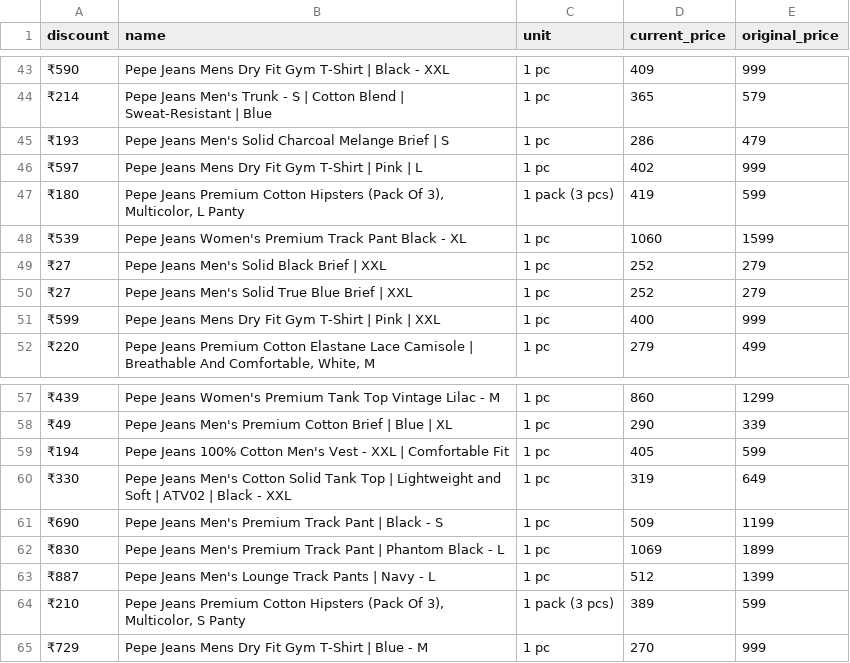
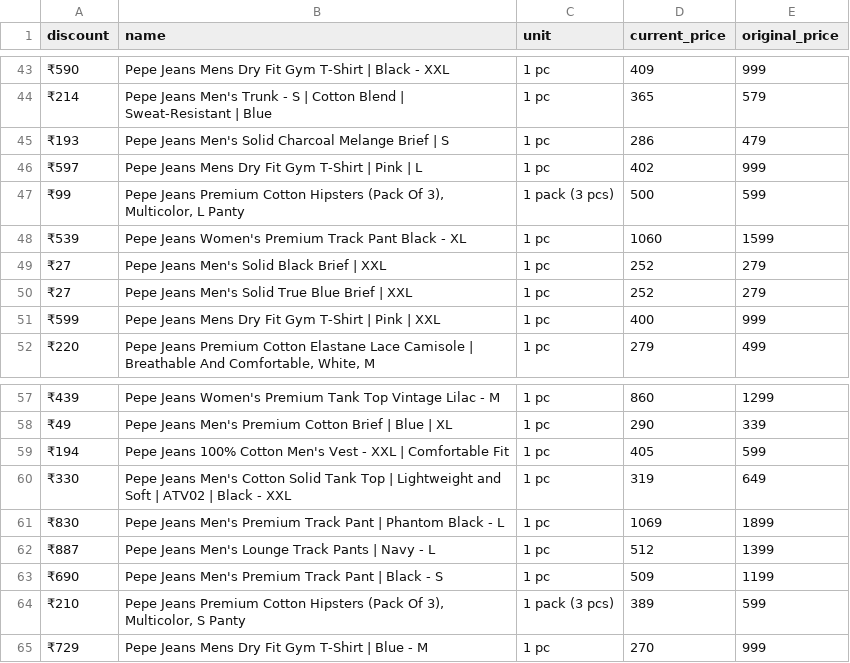
Before and after one commit to Amal-GBL/PricePulse, a CSV file: zepto_data.csv, drawn as a sheet; only a part is shown, gaps mark what is left out.

```diff
--- a/zepto_data.csv
+++ b/zepto_data.csv
@@ -46,3 +46,3 @@ discount,name,unit,current_price,original_price
 ₹597,Pepe Jeans Mens Dry Fit Gym T-Shirt | Pink | L,1 pc,402,999
-₹180,"Pepe Jeans Premium Cotton Hipsters (Pack Of 3), Multicolor, L Panty",1 pack (3 pcs),419,599
+₹99,"Pepe Jeans Premium Cotton Hipsters (Pack Of 3), Multicolor, L Panty",1 pack (3 pcs),500,599
 ₹539,Pepe Jeans Women's Premium Track Pant Black - XL,1 pc,1060,1599
@@ -60,5 +60,5 @@ discount,name,unit,current_price,original_price
 ₹330,Pepe Jeans Men's Cotton Solid Tank Top | Lightweight and Soft | ATV02 | Black - XXL,1 pc,319,649
-₹690,Pepe Jeans Men's Premium Track Pant | Black - S,1 pc,509,1199
 ₹830,Pepe Jeans Men's Premium Track Pant | Phantom Black - L,1 pc,1069,1899
 ₹887,Pepe Jeans Men's Lounge Track Pants | Navy - L,1 pc,512,1399
+₹690,Pepe Jeans Men's Premium Track Pant | Black - S,1 pc,509,1199
 ₹210,"Pepe Jeans Premium Cotton Hipsters (Pack Of 3), Multicolor, S Panty",1 pack (3 pcs),389,599
```
Also changed, not shown: instamart_data.csv.
